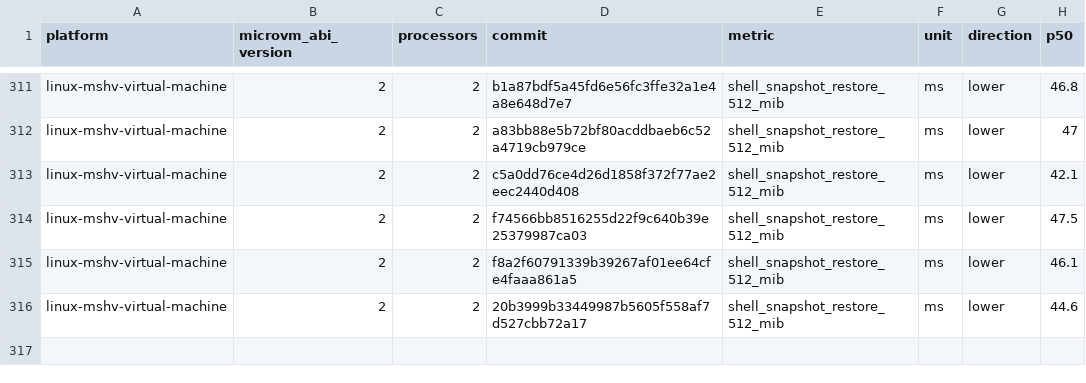
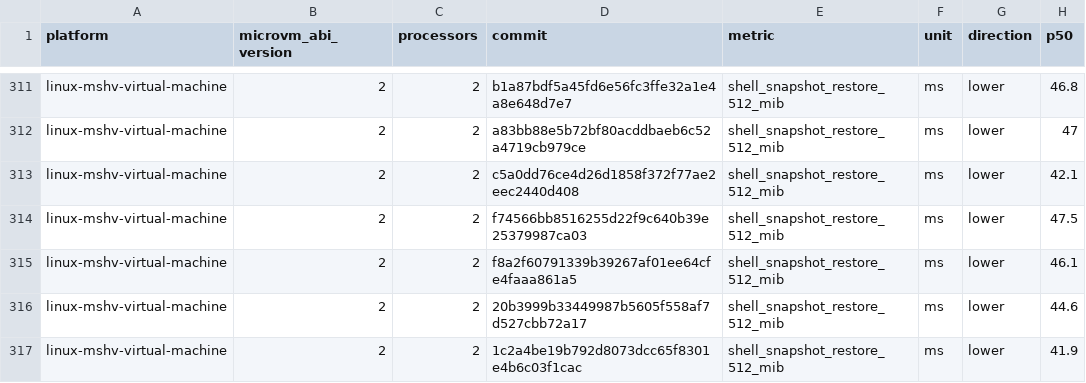
Before and after one commit to Jbansal2/nvx, a CSV file: data/linux-mshv-virtual-machine-microvm-v2-2vcpu.csv, drawn as a sheet; only a part is shown, gaps mark what is left out; the diff names each change by its address in the sheet, - before the commit and + after, or states it on an @@ line.

```diff
--- a/data/linux-mshv-virtual-machine-microvm-v2-2vcpu.csv
+++ b/data/linux-mshv-virtual-machine-microvm-v2-2vcpu.csv
+row 317: linux-mshv-virtual-machine | 2 | 2 | 1c2a4be19b792d8073dcc65f8301e4b6c03f1cac | shell_snapshot_restore_512_mib | ms | lower | 41.9
```
Also changed, not shown: data/linux-mshv-virtual-machine-microvm-v2-4vcpu.csv, data/linux-mshv-virtual-machine-microvm-v2-8vcpu.csv, 9 other files.
